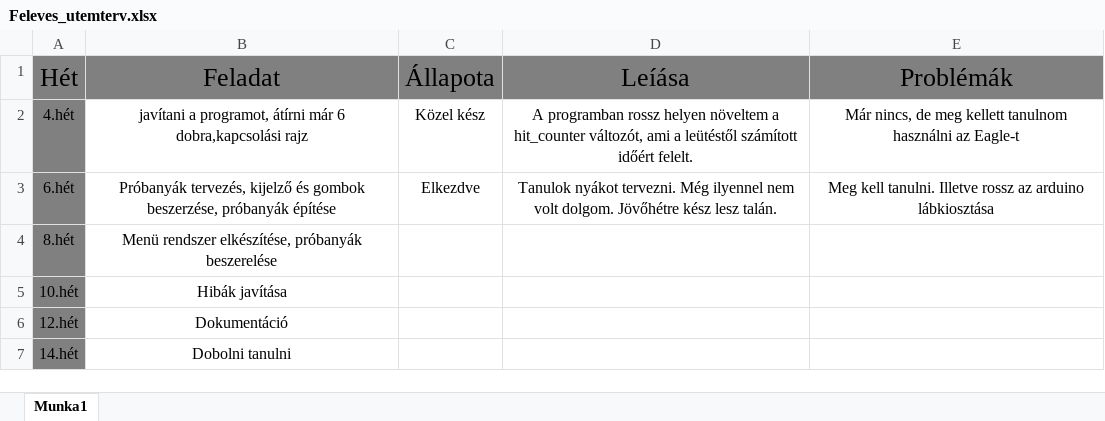
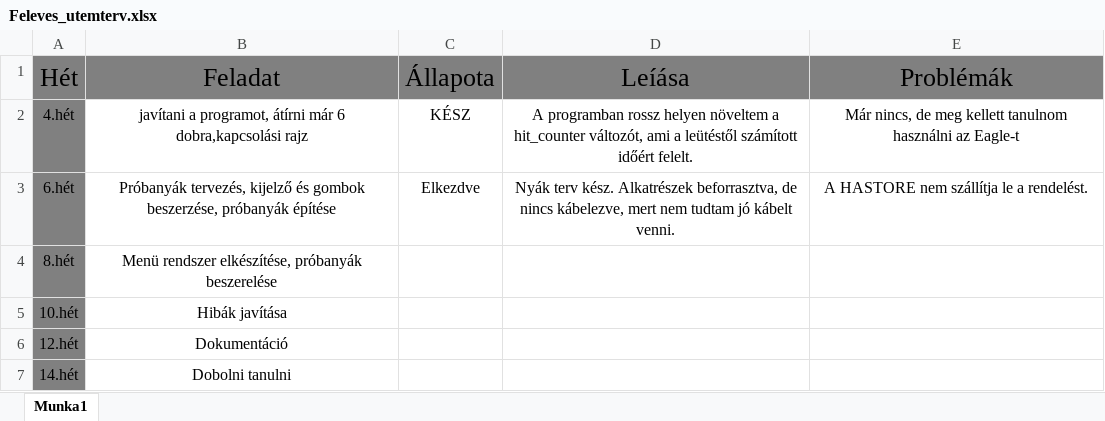
Before and after one commit to Garlin10/GuitarHero_Drum_to_midi-Atmega4809, an Excel workbook: Feleves_utemterv.xlsx, sheet Munka1, drawn as a sheet; values as stored, in another font and other column widths than the file's, no borders; the diff names each change by its address in the sheet, - before the commit and + after, or states it on an @@ line.

Commit message:
5.hét
Nyák terv kész, próbanyák forrasztása, kábelezés van hátra.

```diff
--- a/Feleves_utemterv.xlsx (sheet Munka1)
+++ b/Feleves_utemterv.xlsx (sheet Munka1)
-C2 (Állapota): Közel kész
+C2 (Állapota): KÉSZ
-D3 (Leíása): Tanulok nyákot tervezni. Még ilyennel nem volt dolgom. Jövőhétre kész lesz talán.
+D3 (Leíása): Nyák terv kész. Alkatrészek beforrasztva, de nincs kábelezve, mert nem tudtam jó kábelt venni.
-E3 (Problémák): Meg kell tanulni. Illetve rossz az arduino lábkiosztása
+E3 (Problémák): A HASTORE nem szállítja le a rendelést.
```
Also changed, not shown: 10 other files.
